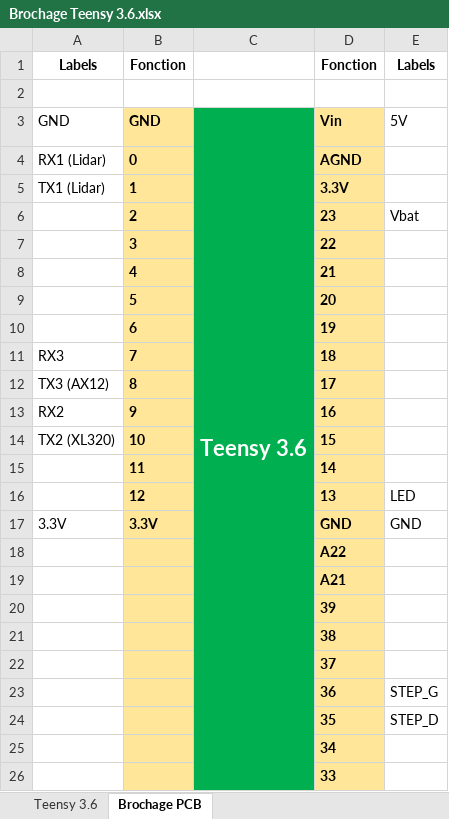
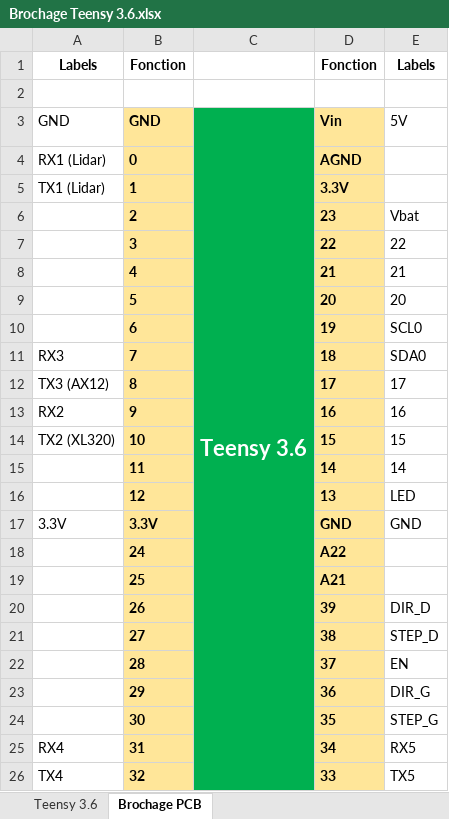
Before and after one commit to Nanaud7/my_robot, an Excel workbook: Electronique/Carte Robot (base sur un Teensy 3.6)/Brochage Teensy 3.6.xlsx, sheet Brochage PCB, drawn as a sheet; values as stored, in another font and other column widths than the file's, no borders; removed rows and columns are numbered as before the commit, all else as after; the diff names each change by its address in the sheet, - before the commit and + after, or states it on an @@ line.

```diff
--- a/Electronique/Carte Robot (base sur un Teensy 3.6)/Brochage Teensy 3.6.xlsx (sheet Brochage PCB)
+++ b/Electronique/Carte Robot (base sur un Teensy 3.6)/Brochage Teensy 3.6.xlsx (sheet Brochage PCB)
-E7: (empty)
+E7: 22
-E8: (empty)
+E8: 21
-E9: (empty)
+E9: 20
-E10: (empty)
+E10: SCL0
-E11: (empty)
+E11: SDA0
-E12: (empty)
+E12: 17
-E13: (empty)
+E13: 16
-E14: (empty)
+E14: 15
-E15: (empty)
+E15: 14
-B18: (empty)
+B18: 24
-B19: (empty)
+B19: 25
-row 20:  |  |  | 39
-row 21:  |  |  | 38
-row 22:  |  |  | 37
-row 23:  |  |  | 36 | STEP_G
-row 24:  |  |  | 35 | STEP_D
-row 25:  |  |  | 34
-row 26:  |  |  | 33
+row 20:  | 26 |  | 39 | DIR_D
+row 21:  | 27 |  | 38 | STEP_D
+row 22:  | 28 |  | 37 | EN
+row 23:  | 29 |  | 36 | DIR_G
+row 24:  | 30 |  | 35 | STEP_G
+row 25: RX4 | 31 |  | 34 | RX5
+row 26: TX4 | 32 |  | 33 | TX5
```
Also changed, not shown: charts or pictures, 5 other files.
